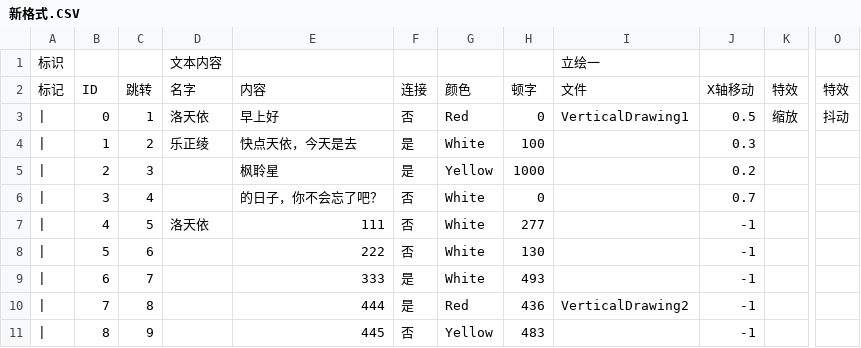
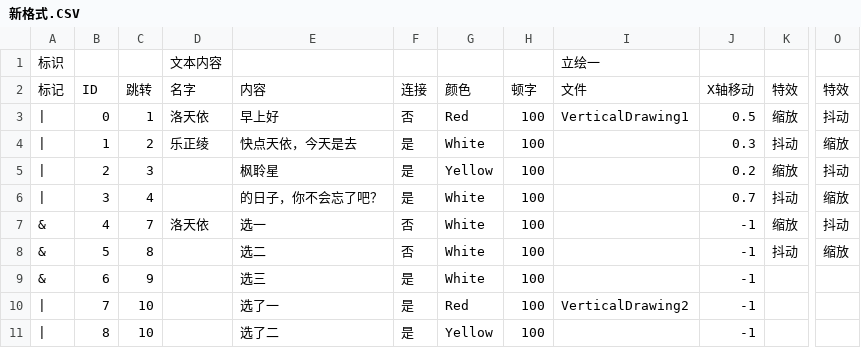
Before and after one commit to IPOL-Studio/CyanStars, a CSV file: Cyan-Stars/Assets/Editor/新格式.CSV, drawn as a sheet; only a part is shown, gaps mark what is left out; the diff covers the shown part only; the diff names each change by its address in the sheet, - before the commit and + after, or states it on an @@ line.

```diff
--- a/Cyan-Stars/Assets/Editor/新格式.CSV
+++ b/Cyan-Stars/Assets/Editor/新格式.CSV
-H3: 0
+H3: 100
-K4: (empty)
+K4: 抖动
-O4: (empty)
+O4: 缩放
-H5: 1000
+H5: 100
-K5: (empty)
+K5: 缩放
-O5: (empty)
+O5: 抖动
-F6: 否
+F6: 是
-H6: 0
+H6: 100
-K6: (empty)
+K6: 抖动
-O6: (empty)
+O6: 缩放
-A7:A9: |
+A7:A9: &
-C7: 5
+C7: 7
-E7: 111
+E7: 选一
-H7: 277
+H7: 100
-K7: (empty)
+K7: 缩放
-O7: (empty)
+O7: 抖动
-C8: 6
+C8: 8
-E8: 222
+E8: 选二
-H8: 130
+H8: 100
-K8: (empty)
+K8: 抖动
-O8: (empty)
+O8: 缩放
-C9: 7
+C9: 9
-E9: 333
+E9: 选三
-H9: 493
+H9: 100
-C10: 8
+C10: 10
-E10: 444
+E10: 选了一
-H10: 436
+H10: 100
-C11: 9
+C11: 10
-E11: 445
+E11: 选了二
-F11: 否
+F11: 是
-H11: 483
+H11: 100
```
Also changed, not shown: 24 edited cells elsewhere in this file, 24 other files.
